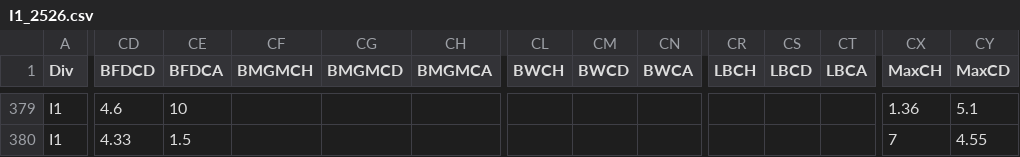
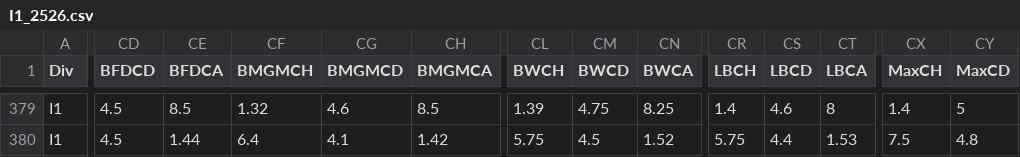
Before and after one commit to brysonhen/football_matchup_predictor, a CSV file: data/raw/seriea/I1_2526.csv, drawn as a sheet; only a part is shown, gaps mark what is left out; the diff covers the shown part only; the diff names each change by its address in the sheet, - before the commit and + after, or states it on an @@ line.

```diff
--- a/data/raw/seriea/I1_2526.csv
+++ b/data/raw/seriea/I1_2526.csv
-CD379 (BFDCD): 4.6
+CD379 (BFDCD): 4.5
-CE379 (BFDCA): 10
+CE379 (BFDCA): 8.5
-CF379 (BMGMCH): (empty)
+CF379 (BMGMCH): 1.32
-CG379 (BMGMCD): (empty)
+CG379 (BMGMCD): 4.6
-CH379 (BMGMCA): (empty)
+CH379 (BMGMCA): 8.5
-CL379 (BWCH): (empty)
+CL379 (BWCH): 1.39
-CM379 (BWCD): (empty)
+CM379 (BWCD): 4.75
-CN379 (BWCA): (empty)
+CN379 (BWCA): 8.25
-CR379 (LBCH): (empty)
+CR379 (LBCH): 1.4
-CS379 (LBCD): (empty)
+CS379 (LBCD): 4.6
-CT379 (LBCA): (empty)
+CT379 (LBCA): 8
-CX379 (MaxCH): 1.36
+CX379 (MaxCH): 1.4
-CY379 (MaxCD): 5.1
+CY379 (MaxCD): 5
-CD380 (BFDCD): 4.33
+CD380 (BFDCD): 4.5
-CE380 (BFDCA): 1.5
+CE380 (BFDCA): 1.44
-CF380 (BMGMCH): (empty)
+CF380 (BMGMCH): 6.4
-CG380 (BMGMCD): (empty)
+CG380 (BMGMCD): 4.1
-CH380 (BMGMCA): (empty)
+CH380 (BMGMCA): 1.42
-CL380 (BWCH): (empty)
+CL380 (BWCH): 5.75
-CM380 (BWCD): (empty)
+CM380 (BWCD): 4.5
-CN380 (BWCA): (empty)
+CN380 (BWCA): 1.52
-CR380 (LBCH): (empty)
+CR380 (LBCH): 5.75
-CS380 (LBCD): (empty)
+CS380 (LBCD): 4.4
-CT380 (LBCA): (empty)
+CT380 (LBCA): 1.53
-CX380 (MaxCH): 7
+CX380 (MaxCH): 7.5
-CY380 (MaxCD): 4.55
+CY380 (MaxCD): 4.8
```
Also changed, not shown: 140 edited cells elsewhere in this file, data/raw/laliga/SP1_2526.csv, data/raw/pl/E0_2526.csv.
